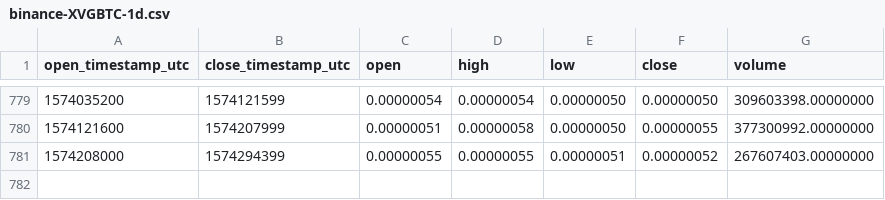
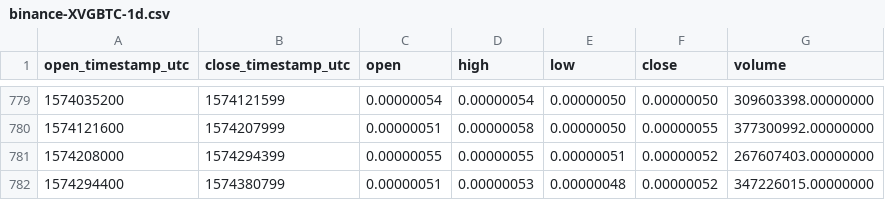
Before and after one commit to cryptobigbro/binance-XVGBTC, a CSV file: binance-XVGBTC-1d.csv, drawn as a sheet; only a part is shown, gaps mark what is left out; the diff names each change by its address in the sheet, - before the commit and + after, or states it on an @@ line.

Commit message:
Update OHLCV data.

```diff
--- a/binance-XVGBTC-1d.csv
+++ b/binance-XVGBTC-1d.csv
+row 782: 1574294400 | 1574380799 | 0.00000051 | 0.00000053 | 0.00000048 | 0.00000052 | 347226015.00000000
```
Also changed, not shown: 1 other file.
